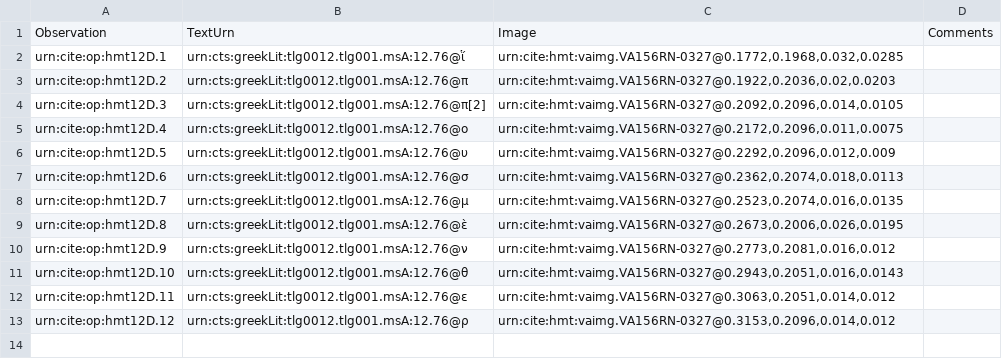
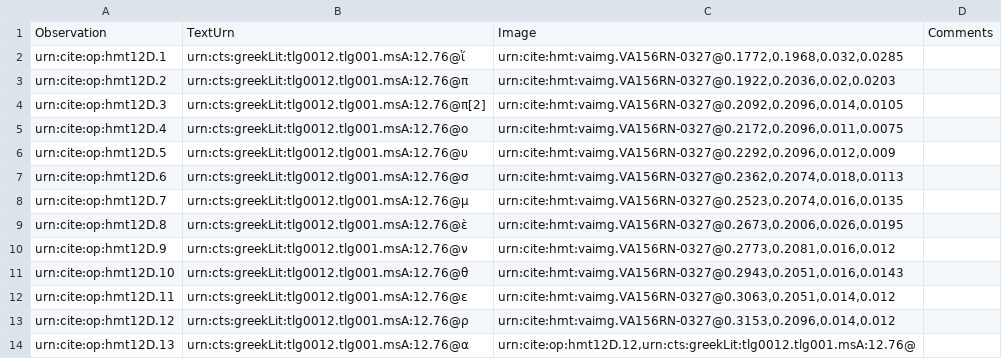
Before and after one commit to HMT-seminar-2014/hmt-12D, a CSV file: collections/paleography.csv, drawn as a sheet.

Commit message:
Update paleography.csv

```diff
--- a/collections/paleography.csv
+++ b/collections/paleography.csv
@@ -13 +13,2 @@ urn:cite:op:hmt12D.11,urn:cts:greekLit:tlg0012.tlg001.msA:12.76@ε,"urn:cite:hmt
 urn:cite:op:hmt12D.12,urn:cts:greekLit:tlg0012.tlg001.msA:12.76@ρ, "urn:cite:hmt:vaimg.VA156RN-0327@0.3153,0.2096,0.014,0.012",
+urn:cite:op:hmt12D.13,urn:cts:greekLit:tlg0012.tlg001.msA:12.76@α,"urn:cite:op:hmt12D.12,urn:cts:greekLit:tlg0012.tlg001.msA:12.76@",
```
